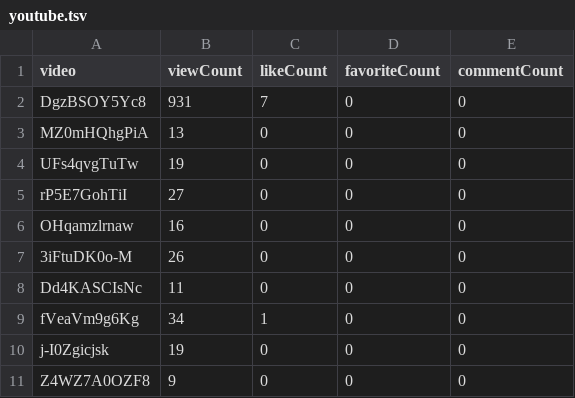
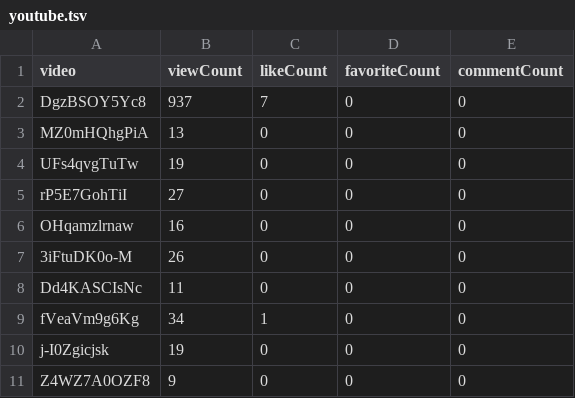
Before and after one commit to opencasestudies/ocs-metrics-dashboard, a TSV file: metricminer_data/youtube/youtube.tsv, drawn as a sheet.

```diff
--- a/metricminer_data/youtube/youtube.tsv
+++ b/metricminer_data/youtube/youtube.tsv
@@ -1,3 +1,3 @@
 video	viewCount	likeCount	favoriteCount	commentCount
-DgzBSOY5Yc8	931	7	0	0
+DgzBSOY5Yc8	937	7	0	0
 MZ0mHQhgPiA	13	0	0	0
```
